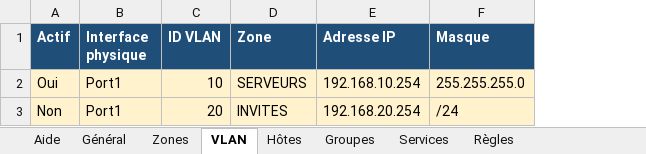
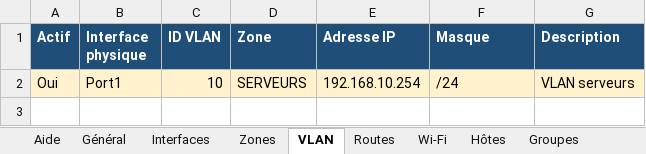
Before and after one commit to aymeric1824-dot/Claude, an Excel workbook: modele_client.xlsx, sheet VLAN, drawn as a sheet; values as stored, in another font and other column widths than the file's, no borders; removed rows and columns are numbered as before the commit, all else as after; the diff names each change by its address in the sheet, - before the commit and + after, or states it on an @@ line.

```diff
--- a/modele_client.xlsx (sheet VLAN)
+++ b/modele_client.xlsx (sheet VLAN)
+sheet tab: Interfaces
+sheet tab: Routes
+sheet tab: Wi-Fi
+column G (Description), row 2: VLAN serveurs
-F2 (Masque): 255.255.255.0
+F2 (Masque): /24
-row 3: Non | Port1 | 20 | INVITES | 192.168.20.254 | /24
```
Also changed, not shown: sheet Général, sheet Règles, sheet Hôtes, sheet Aide, sheet Zones, sheet Services, 1 more sheet, other sheet tabs, 15 other files.
